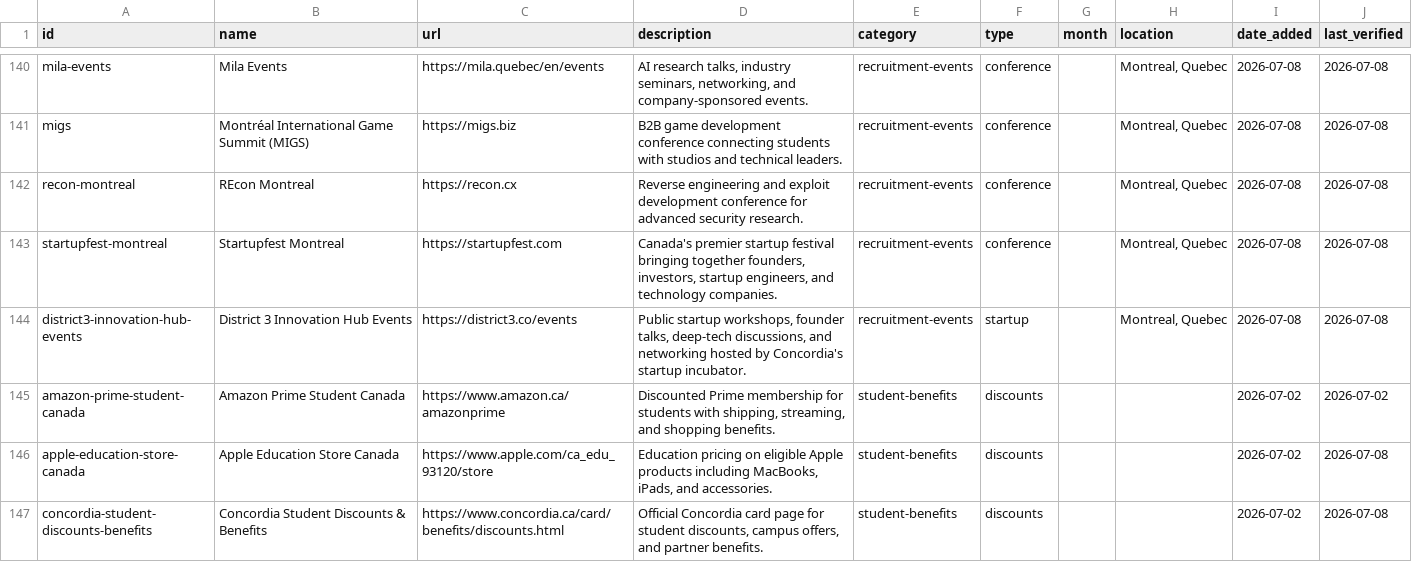
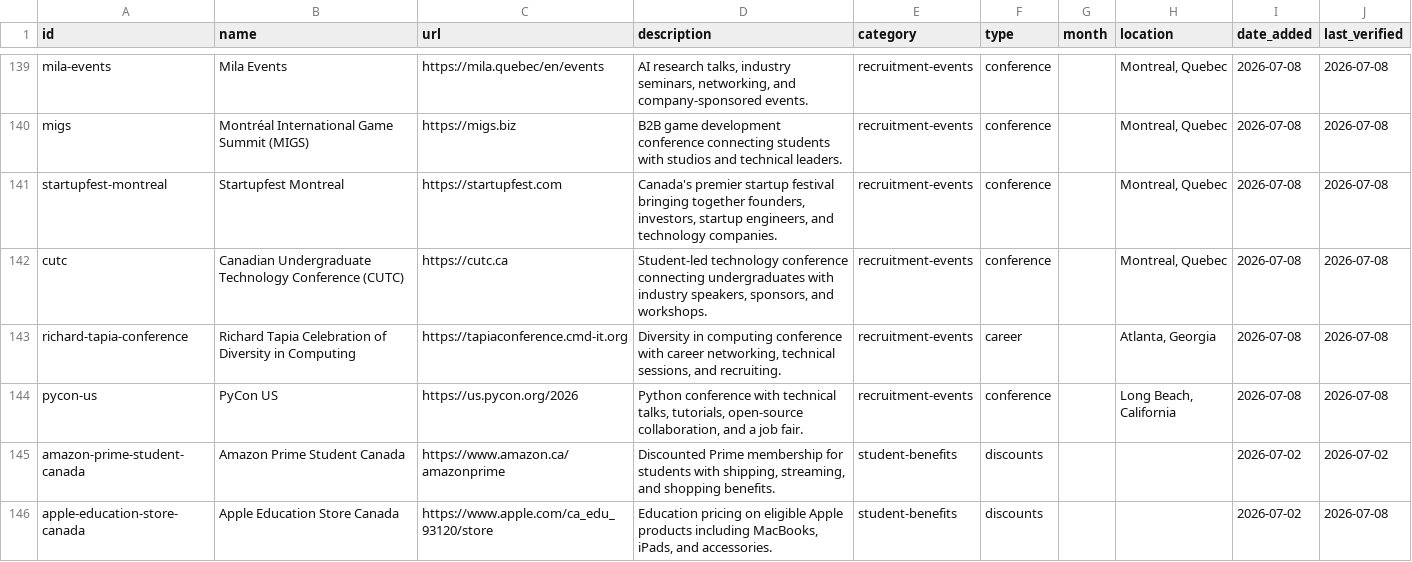
Before and after one commit to NicholasXydis/CSResourceHub, a CSV file: generated/resources.csv, drawn as a sheet; only a part is shown, gaps mark what is left out; the shorter side is filled out with more unchanged rows; the diff covers the shown part only.

Commit message:
feat: remove unused data and add new sources

```diff
--- a/generated/resources.csv
+++ b/generated/resources.csv
@@ -141,5 +140,6 @@ mila-events,Mila Events,https://mila.quebec/en/events,"AI research talks, indust
 migs,Montréal International Game Summit (MIGS),https://migs.biz,B2B game development conference connecting students with studios and technical leaders.,recruitment-events,conference,,"Montreal, Quebec",2026-07-08,2026-07-08
-recon-montreal,REcon Montreal,https://recon.cx,Reverse engineering and exploit development conference for advanced security research.,recruitment-events,conference,,"Montreal, Quebec",2026-07-08,2026-07-08
 startupfest-montreal,Startupfest Montreal,https://startupfest.com,"Canada's premier startup festival bringing together founders, investors, startup engineers, and technology companies.",recruitment-events,conference,,"Montreal, Quebec",2026-07-08,2026-07-08
-district3-innovation-hub-events,District 3 Innovation Hub Events,https://district3.co/events,"Public startup workshops, founder talks, deep-tech discussions, and networking hosted by Concordia's startup incubator.",recruitment-events,startup,,"Montreal, Quebec",2026-07-08,2026-07-08
+cutc,Canadian Undergraduate Technology Conference (CUTC),https://cutc.ca,"Student-led technology conference connecting undergraduates with industry speakers, sponsors, and workshops.",recruitment-events,conference,,"Montreal, Quebec",2026-07-08,2026-07-08
+richard-tapia-conference,Richard Tapia Celebration of Diversity in Computing,https://tapiaconference.cmd-it.org,"Diversity in computing conference with career networking, technical sessions, and recruiting.",recruitment-events,career,,"Atlanta, Georgia",2026-07-08,2026-07-08
+pycon-us,PyCon US,https://us.pycon.org/2026,"Python conference with technical talks, tutorials, open-source collaboration, and a job fair.",recruitment-events,conference,,"Long Beach, California",2026-07-08,2026-07-08
 amazon-prime-student-canada,Amazon Prime Student Canada,https://www.amazon.ca/amazonprime,"Discounted Prime membership for students with shipping, streaming, and shopping benefits.",student-benefits,discounts,,,2026-07-02,2026-07-02
```
Also changed, not shown: 4 removed rows and 4 edited cells elsewhere in this file, 13 other files.
